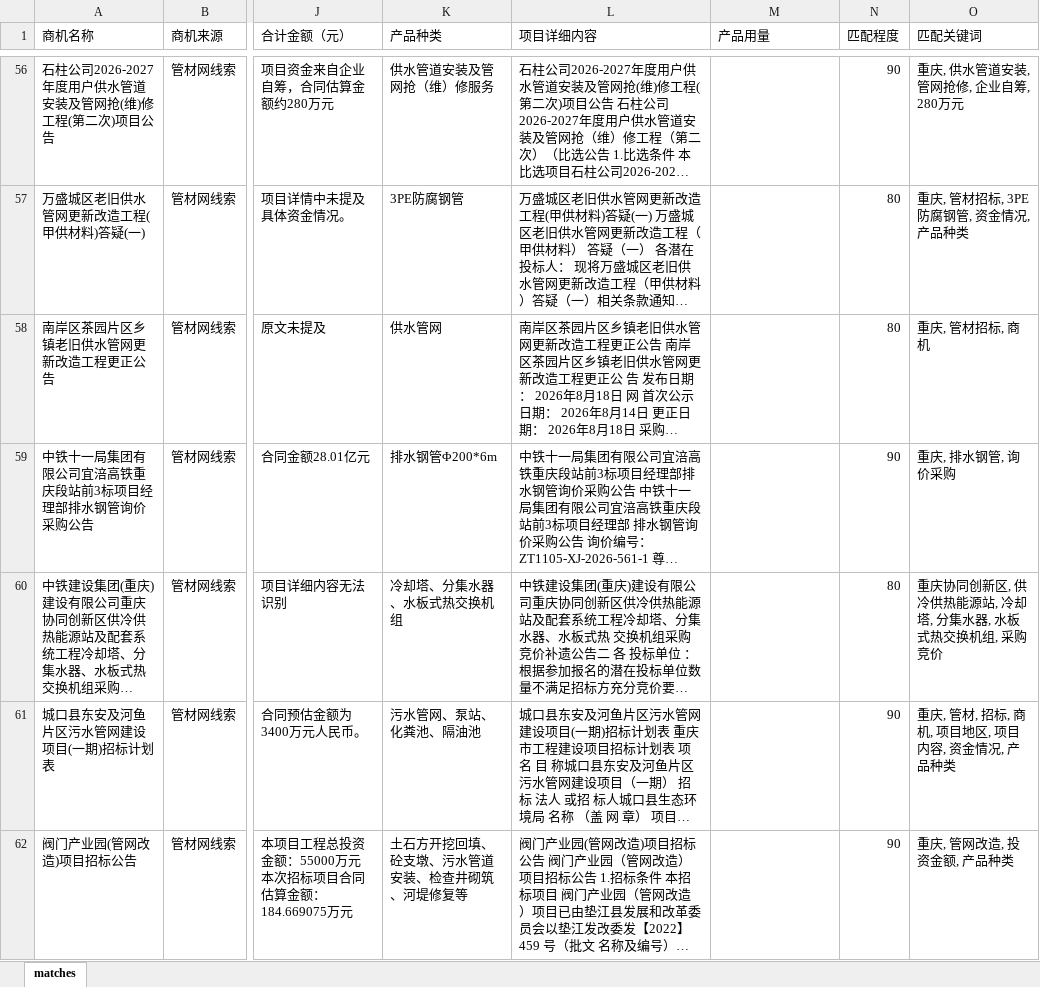
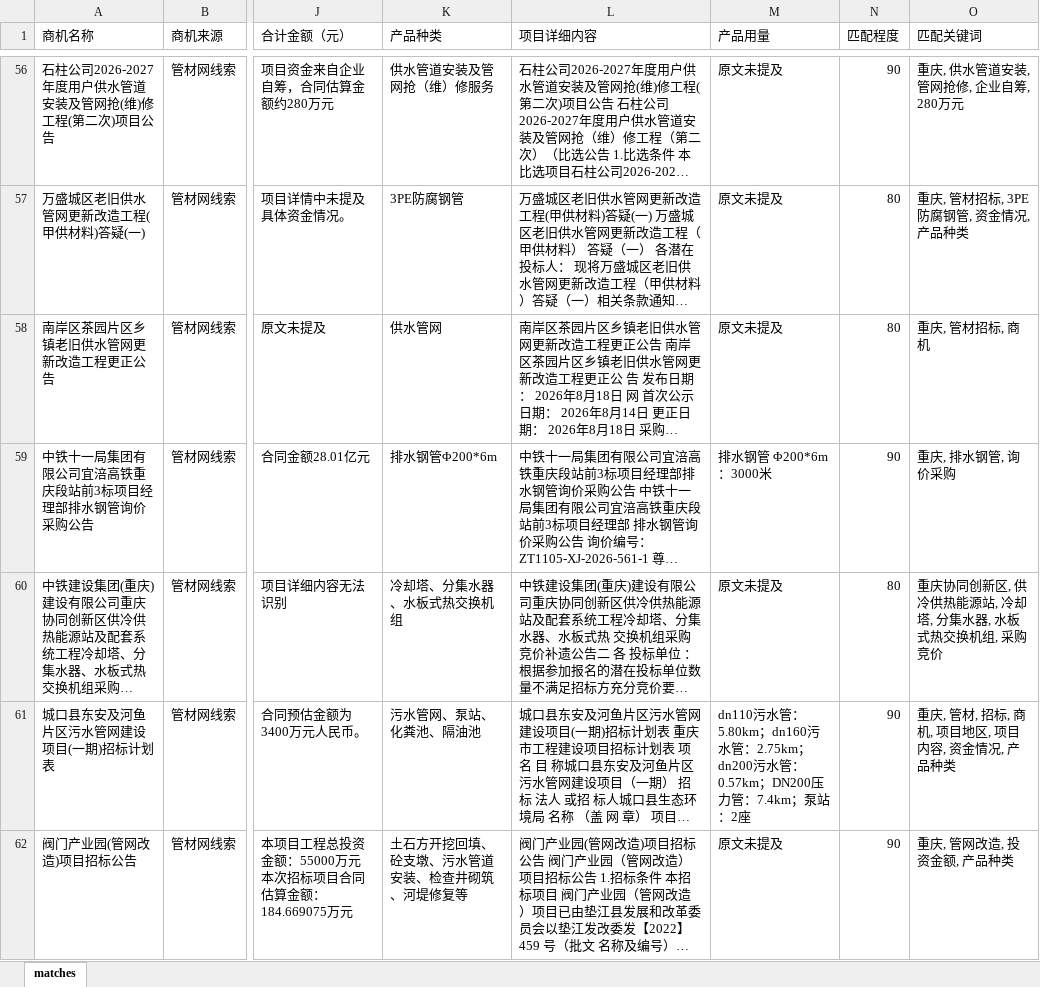
Before and after one commit to Xjiaqier/chinapipe-dashboard-pages, an Excel workbook: site/matches-positive.xlsx, sheet matches, drawn as a sheet; only a part is shown, gaps mark what is left out; long unchanged cells end in …; values as stored, in another font and other column widths than the file's, no borders; the diff covers the shown part only; the diff names each change by its address in the sheet, - before the commit and + after, or states it on an @@ line.

```diff
--- a/site/matches-positive.xlsx (sheet matches)
+++ b/site/matches-positive.xlsx (sheet matches)
-M56:M58 (产品用量): (empty)
+M56:M58 (产品用量): 原文未提及
-M59 (产品用量): (empty)
+M59 (产品用量): 排水钢管 Φ200*6m：3000米
-M60 (产品用量): (empty)
+M60 (产品用量): 原文未提及
-M61 (产品用量): (empty)
+M61 (产品用量): dn110污水管：5.80km；dn160污水管：2.75km；dn200污水管：0.57km；DN200压力管：7.4km；泵站：2座
-M62 (产品用量): (empty)
+M62 (产品用量): 原文未提及
```
Also changed, not shown: 54 edited cells elsewhere in this sheet.
